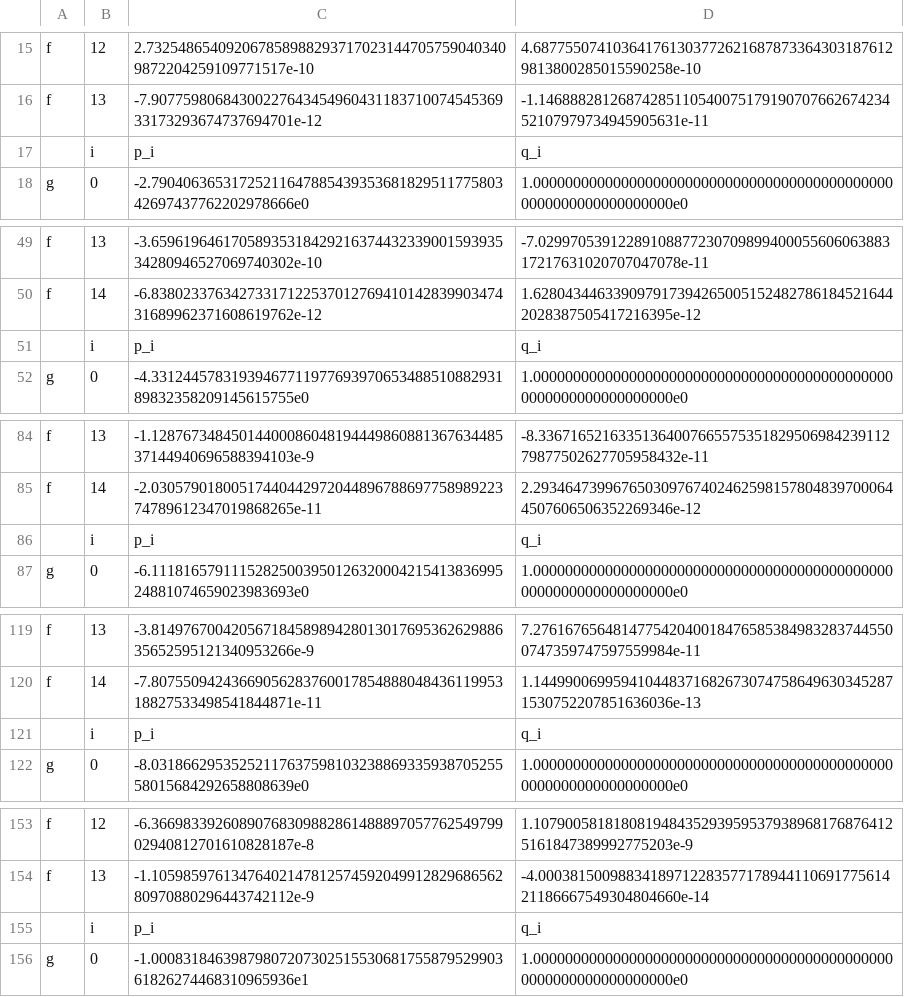
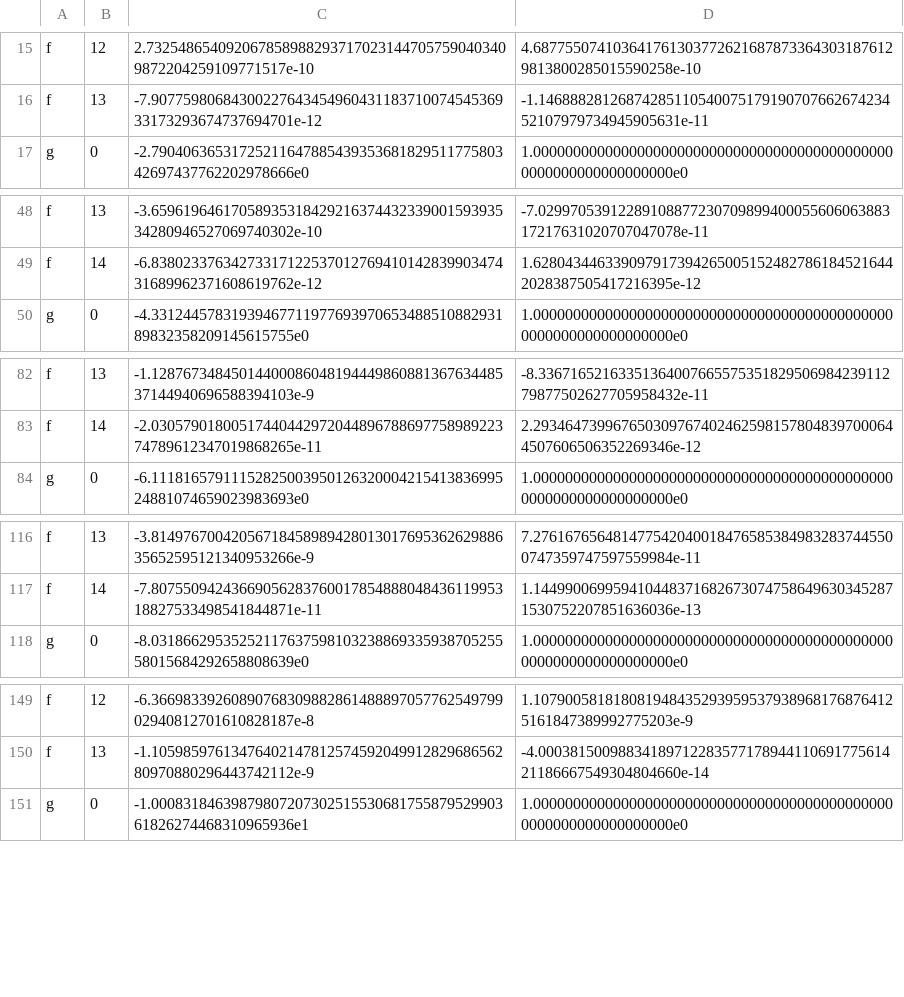
Before and after one commit to tk-yoshimura/ExpIntegralApproximation, a CSV file: results/cisi_log2log2_pade_table.csv, drawn as a sheet; only a part is shown, gaps mark what is left out; the diff covers the shown part only; the diff names each change by its address in the sheet, - before the commit and + after, or states it on an @@ line.

Commit message:
Update cisi_log2log2_pade_table.csv

```diff
--- a/results/cisi_log2log2_pade_table.csv
+++ b/results/cisi_log2log2_pade_table.csv
-row 17:  | i | p_i | q_i
-row 51:  | i | p_i | q_i
-row 86:  | i | p_i | q_i
-row 121:  | i | p_i | q_i
-row 155:  | i | p_i | q_i
```
Also changed, not shown: 3 removed rows elsewhere in this file.
